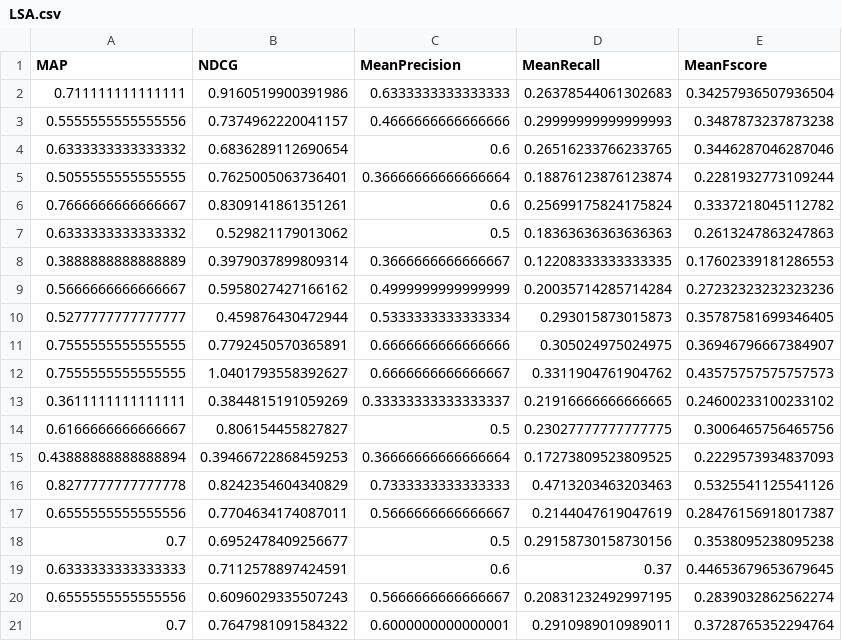
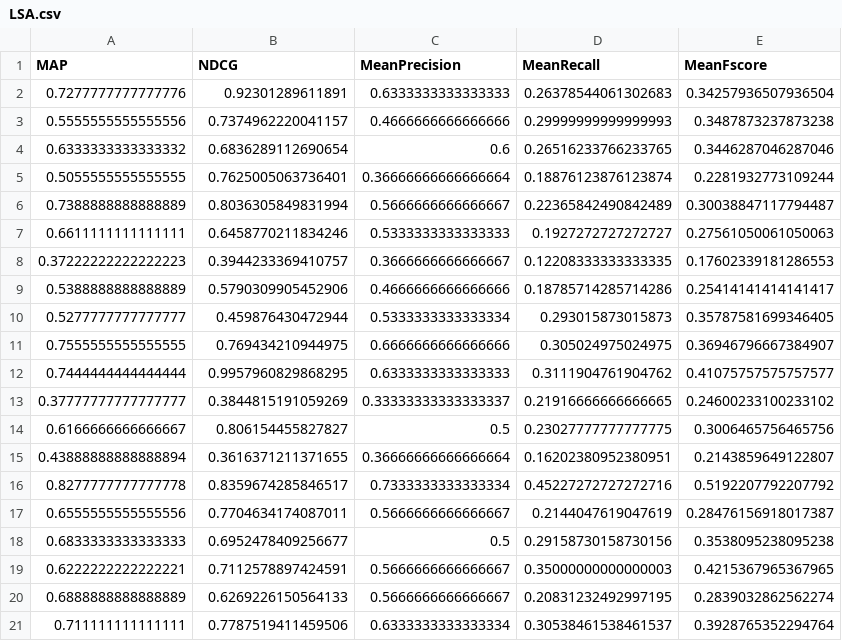
Before and after one commit to ArupDas15/NLP, a CSV file: Course_Project/Hypothesis testing data/LSA.csv, drawn as a sheet.

```diff
--- a/Course_Project/Hypothesis testing data/LSA.csv
+++ b/Course_Project/Hypothesis testing data/LSA.csv
@@ -1,3 +1,3 @@
 MAP,NDCG,MeanPrecision,MeanRecall,MeanFscore
-0.711111111111111,0.9160519900391986,0.6333333333333333,0.26378544061302683,0.34257936507936504
+0.7277777777777776,0.92301289611891,0.6333333333333333,0.26378544061302683,0.34257936507936504
 0.5555555555555556,0.7374962220041157,0.4666666666666666,0.29999999999999993,0.3487873237873238
@@ -5,17 +5,17 @@ MAP,NDCG,MeanPrecision,MeanRecall,MeanFscore
 0.5055555555555555,0.7625005063736401,0.36666666666666664,0.18876123876123874,0.2281932773109244
-0.7666666666666667,0.8309141861351261,0.6,0.25699175824175824,0.3337218045112782
-0.6333333333333332,0.529821179013062,0.5,0.18363636363636363,0.2613247863247863
-0.3888888888888889,0.3979037899809314,0.3666666666666667,0.12208333333333335,0.17602339181286553
-0.5666666666666667,0.5958027427166162,0.4999999999999999,0.20035714285714284,0.27232323232323236
+0.7388888888888889,0.8036305849831994,0.5666666666666667,0.22365842490842489,0.30038847117794487
+0.6611111111111111,0.6458770211834246,0.5333333333333333,0.1927272727272727,0.27561050061050063
+0.37222222222222223,0.3944233369410757,0.3666666666666667,0.12208333333333335,0.17602339181286553
+0.5388888888888889,0.5790309905452906,0.4666666666666666,0.18785714285714286,0.25414141414141417
 0.5277777777777777,0.459876430472944,0.5333333333333334,0.293015873015873,0.35787581699346405
-0.7555555555555555,0.7792450570365891,0.6666666666666666,0.305024975024975,0.36946796667384907
-0.7555555555555555,1.0401793558392627,0.6666666666666667,0.3311904761904762,0.43575757575757573
-0.3611111111111111,0.3844815191059269,0.33333333333333337,0.21916666666666665,0.24600233100233102
+0.7555555555555555,0.769434210944975,0.6666666666666666,0.305024975024975,0.36946796667384907
+0.7444444444444444,0.9957960829868295,0.6333333333333333,0.3111904761904762,0.41075757575757577
+0.37777777777777777,0.3844815191059269,0.33333333333333337,0.21916666666666665,0.24600233100233102
 0.6166666666666667,0.806154455827827,0.5,0.23027777777777775,0.3006465756465756
-0.43888888888888894,0.39466722868459253,0.36666666666666664,0.17273809523809525,0.2229573934837093
-0.8277777777777778,0.8242354604340829,0.7333333333333333,0.4713203463203463,0.5325541125541126
+0.43888888888888894,0.3616371211371655,0.36666666666666664,0.16202380952380951,0.2143859649122807
+0.8277777777777778,0.8359674285846517,0.7333333333333334,0.45227272727272716,0.5192207792207792
 0.6555555555555556,0.7704634174087011,0.5666666666666667,0.2144047619047619,0.28476156918017387
-0.7,0.6952478409256677,0.5,0.29158730158730156,0.3538095238095238
-0.6333333333333333,0.7112578897424591,0.6,0.37,0.44653679653679645
-0.6555555555555556,0.6096029335507243,0.5666666666666667,0.20831232492997195,0.2839032862562274
-0.7,0.7647981091584322,0.6000000000000001,0.2910989010989011,0.3728765352294764
+0.6833333333333333,0.6952478409256677,0.5,0.29158730158730156,0.3538095238095238
+0.6222222222222221,0.7112578897424591,0.5666666666666667,0.35000000000000003,0.4215367965367965
+0.6888888888888889,0.6269226150564133,0.5666666666666667,0.20831232492997195,0.2839032862562274
+0.711111111111111,0.7787519411459506,0.6333333333333334,0.30538461538461537,0.3928765352294764
```
Also changed, not shown: Course_Project/Hypothesis testing data/LSA+BM25.csv, Course_Project/Hypothesis testing data/LSA+QE.csv, 1 other file.
